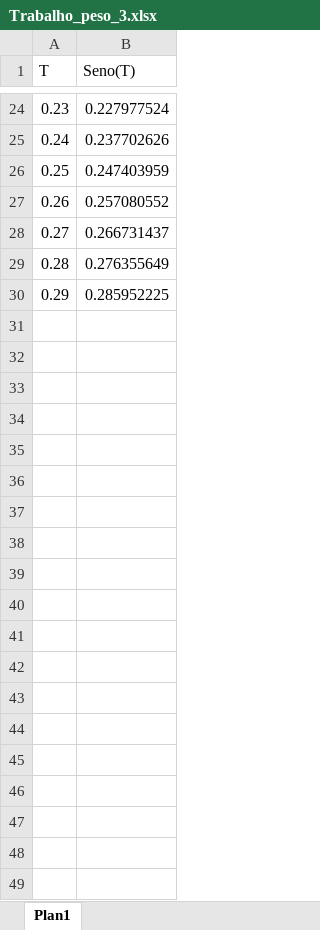
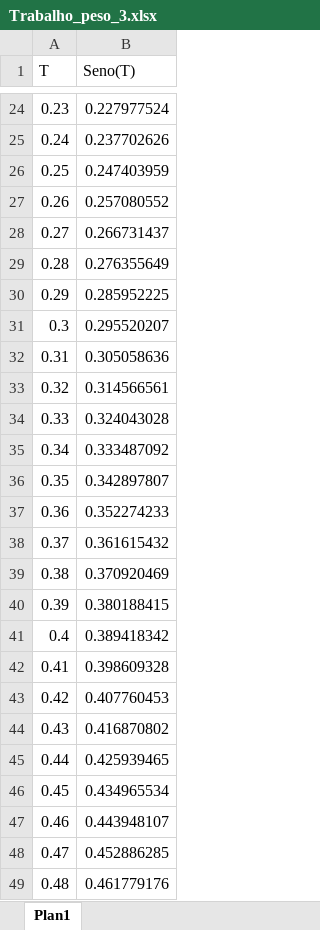
Before and after one commit to FerKhey/avaliacao_informatica, an Excel workbook: Trabalho_peso_3.xlsx, sheet Plan1, drawn as a sheet; only a part is shown, gaps mark what is left out; values as stored, in another font and other column widths than the file's, no borders; the diff covers the shown part only; the diff names each change by its address in the sheet, - before the commit and + after, or states it on an @@ line.

Commit message:
Coloquei mais dados na planilha

```diff
--- a/Trabalho_peso_3.xlsx (sheet Plan1)
+++ b/Trabalho_peso_3.xlsx (sheet Plan1)
+row 31: 0.3 | 0.295520207
+row 32: 0.31 | 0.305058636
+row 33: 0.32 | 0.314566561
+row 34: 0.33 | 0.324043028
+row 35: 0.34 | 0.333487092
+row 36: 0.35 | 0.342897807
+row 37: 0.36 | 0.352274233
+row 38: 0.37 | 0.361615432
+row 39: 0.38 | 0.370920469
+row 40: 0.39 | 0.380188415
+row 41: 0.4 | 0.389418342
+row 42: 0.41 | 0.398609328
+row 43: 0.42 | 0.407760453
+row 44: 0.43 | 0.416870802
+row 45: 0.44 | 0.425939465
+row 46: 0.45 | 0.434965534
+row 47: 0.46 | 0.443948107
+row 48: 0.47 | 0.452886285
+row 49: 0.48 | 0.461779176
```
Also changed, not shown: 51 added rows elsewhere in this sheet.
